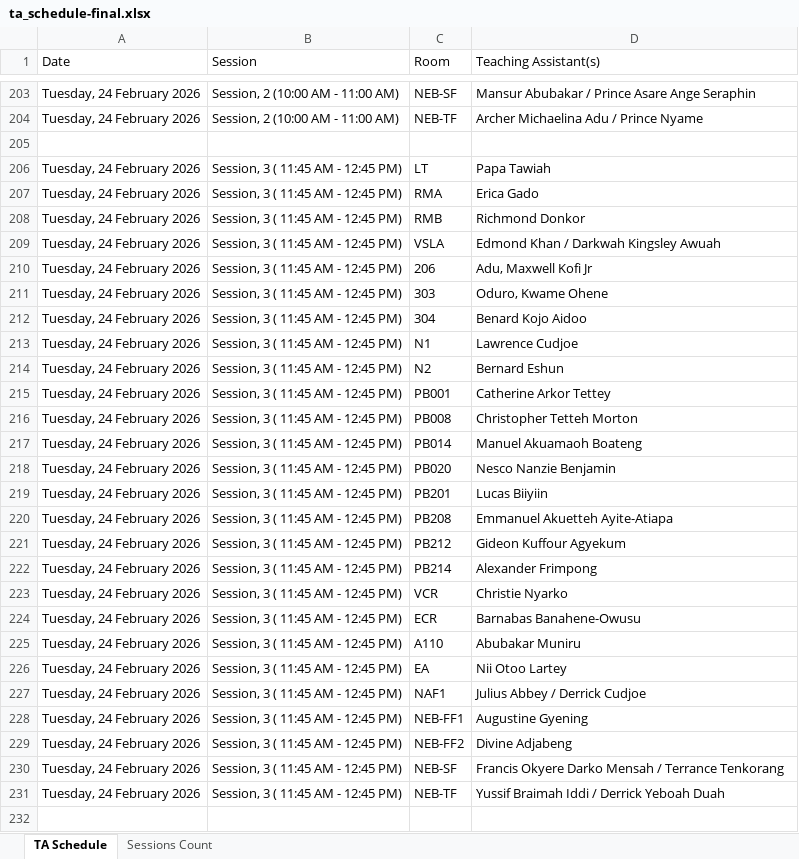
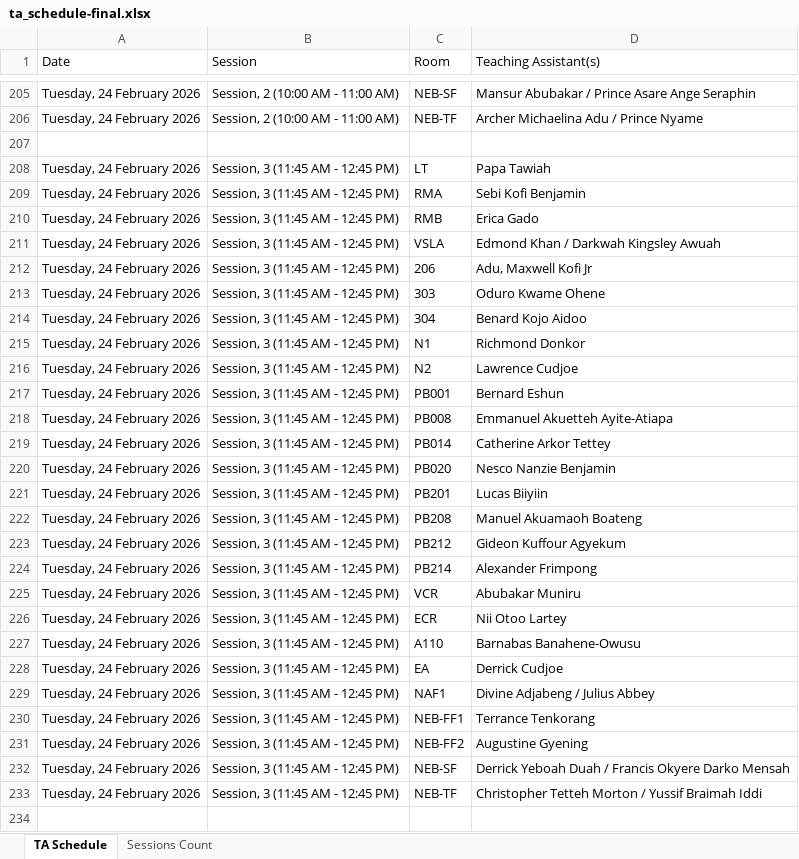
Before and after one commit to HerbertNtim/invigilation-automation, an Excel workbook: src/outputs/ta_schedule-final.xlsx, sheet TA Schedule, drawn as a sheet; only a part is shown, gaps mark what is left out; values as stored, in another font and other column widths than the file's, no borders; addresses are those after the commit; the diff covers the shown part only; the diff names each change by its address in the sheet, - before the commit and + after, or states it on an @@ line.

```diff
--- a/src/outputs/ta_schedule-final.xlsx (sheet TA Schedule)
+++ b/src/outputs/ta_schedule-final.xlsx (sheet TA Schedule)
-B208:B233 (Session): Session, 3 ( 11:45 AM - 12:45 PM)
+B208:B233 (Session): Session, 3 (11:45 AM - 12:45 PM)
-D209 (Teaching Assistant(s)): Erica Gado
+D209 (Teaching Assistant(s)): Sebi Kofi Benjamin
-D210 (Teaching Assistant(s)): Richmond Donkor
+D210 (Teaching Assistant(s)): Erica Gado
-D213 (Teaching Assistant(s)): Oduro, Kwame Ohene
+D213 (Teaching Assistant(s)): Oduro Kwame Ohene
-D215 (Teaching Assistant(s)): Lawrence Cudjoe
+D215 (Teaching Assistant(s)): Richmond Donkor
-D216 (Teaching Assistant(s)): Bernard Eshun
+D216 (Teaching Assistant(s)): Lawrence Cudjoe
-D217 (Teaching Assistant(s)): Catherine Arkor Tettey
+D217 (Teaching Assistant(s)): Bernard Eshun
-D218 (Teaching Assistant(s)): Christopher Tetteh Morton
+D218 (Teaching Assistant(s)): Emmanuel Akuetteh Ayite-Atiapa
-D219 (Teaching Assistant(s)): Manuel Akuamaoh Boateng
+D219 (Teaching Assistant(s)): Catherine Arkor Tettey
-D222 (Teaching Assistant(s)): Emmanuel Akuetteh Ayite-Atiapa
+D222 (Teaching Assistant(s)): Manuel Akuamaoh Boateng
-D225 (Teaching Assistant(s)): Christie Nyarko
+D225 (Teaching Assistant(s)): Abubakar Muniru
-D226 (Teaching Assistant(s)): Barnabas Banahene-Owusu
+D226 (Teaching Assistant(s)): Nii Otoo Lartey
-D227 (Teaching Assistant(s)): Abubakar Muniru
+D227 (Teaching Assistant(s)): Barnabas Banahene-Owusu
-D228 (Teaching Assistant(s)): Nii Otoo Lartey
+D228 (Teaching Assistant(s)): Derrick Cudjoe
-D229 (Teaching Assistant(s)): Julius Abbey / Derrick Cudjoe
+D229 (Teaching Assistant(s)): Divine Adjabeng / Julius Abbey
-D230 (Teaching Assistant(s)): Augustine Gyening
+D230 (Teaching Assistant(s)): Terrance Tenkorang
-D231 (Teaching Assistant(s)): Divine Adjabeng
+D231 (Teaching Assistant(s)): Augustine Gyening
-D232 (Teaching Assistant(s)): Francis Okyere Darko Mensah / Terrance Tenkorang
+D232 (Teaching Assistant(s)): Derrick Yeboah Duah / Francis Okyere Darko Mensah
-D233 (Teaching Assistant(s)): Yussif Braimah Iddi / Derrick Yeboah Duah
+D233 (Teaching Assistant(s)): Christopher Tetteh Morton / Yussif Braimah Iddi
```
Also changed, not shown: 2 added rows and 775 edited cells elsewhere in this sheet, sheet Sessions Count, src/outputs/MIDSEM TIMETABLE 25_26-cleaned.xlsx, 4 other files.
